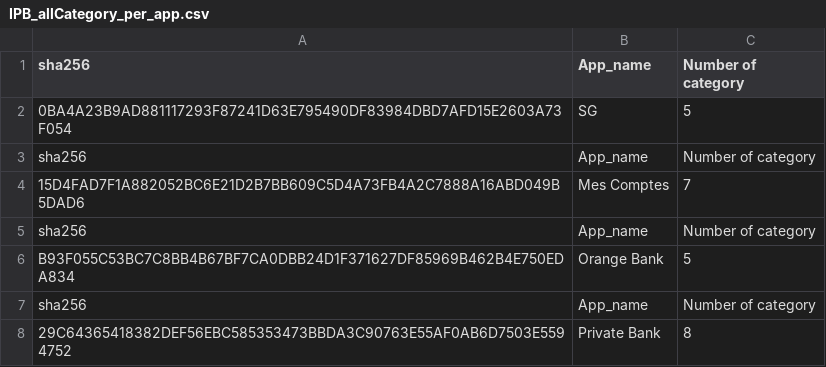
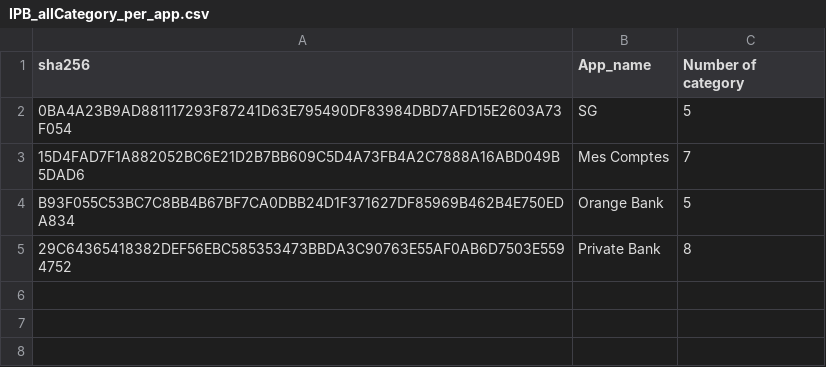
Before and after one commit to liounea/Data_for_WAEMU_Apps_Papers, a CSV file: International parent banking apps/Stats/IPB_allCategory_per_app.csv, drawn as a sheet.

Commit message:
Update IPB_allCategory_per_app.csv

```diff
--- a/International parent banking apps/Stats/IPB_allCategory_per_app.csv
+++ b/International parent banking apps/Stats/IPB_allCategory_per_app.csv
@@ -2,7 +2,4 @@ sha256,App_name,Number of category
 0BA4A23B9AD881117293F87241D63E795490DF83984DBD7AFD15E2603A73F054,SG,5
-sha256,App_name,Number of category
 15D4FAD7F1A882052BC6E21D2B7BB609C5D4A73FB4A2C7888A16ABD049B5DAD6,Mes Comptes,7
-sha256,App_name,Number of category
 B93F055C53BC7C8BB4B67BF7CA0DBB24D1F371627DF85969B462B4E750EDA834,Orange Bank,5
-sha256,App_name,Number of category
 29C64365418382DEF56EBC585353473BBDA3C90763E55AF0AB6D7503E5594752,Private Bank,8
```
